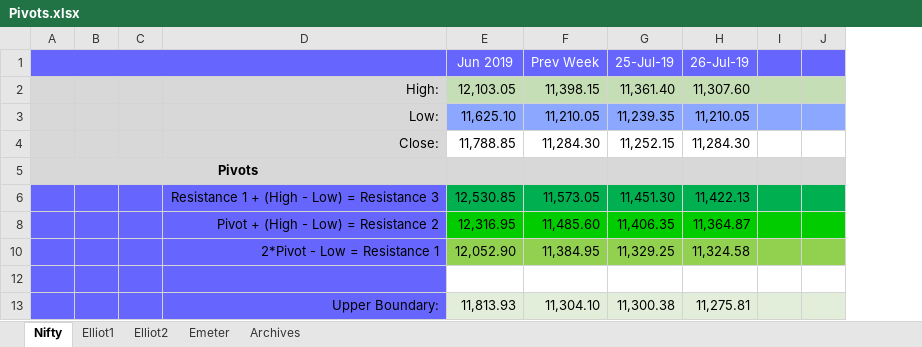
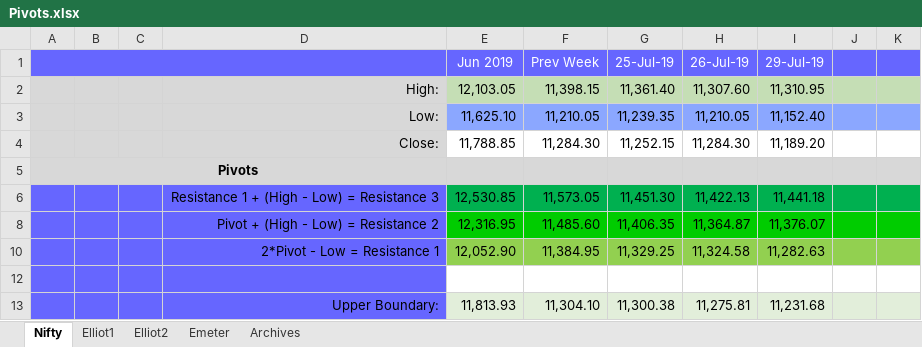
Before and after one commit to anbumaran/stocks, an Excel workbook: Pivots.xlsx, sheet Nifty, drawn as a sheet; only a part is shown; values as stored, in another font and other column widths than the file's, no borders; the diff names each change by its address in the sheet, - before the commit and + after, or states it on an @@ line.

```diff
--- a/Pivots.xlsx (sheet Nifty)
+++ b/Pivots.xlsx (sheet Nifty)
+column I (29-Jul-19), rows 2-13: 11,310.95 | 11,152.40 | 11,189.20 |  | 11,441.18 | 11,376.07 | 11,282.63 |  | 11,231.68
```
Also changed, not shown: sheet Elliot2, sheet Emeter, formulas that keep their value, hidden cells.
